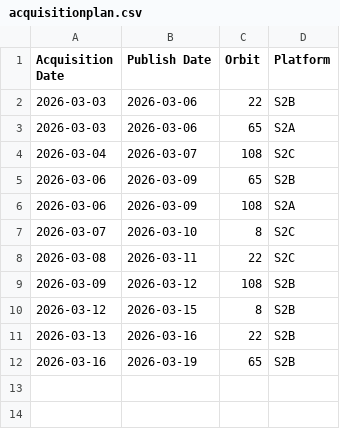
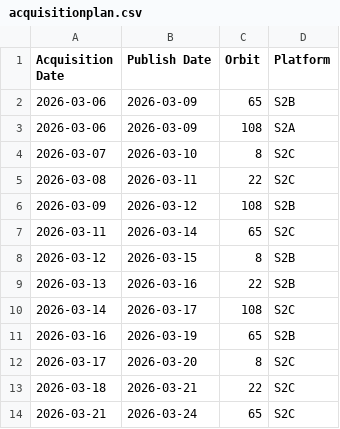
Before and after one commit to davidoesch/Sentinel-2-Acquisition-Plan-Harvesting, a CSV file: acquisitionplan.csv, drawn as a sheet.

Commit message:
acquisitionplan.csv push done

```diff
--- a/acquisitionplan.csv
+++ b/acquisitionplan.csv
@@ -1,5 +1,2 @@
 Acquisition Date,Publish Date,Orbit,Platform
-2026-03-03,2026-03-06,22,S2B
-2026-03-03,2026-03-06,65,S2A
-2026-03-04,2026-03-07,108,S2C
 2026-03-06,2026-03-09,65,S2B
@@ -9,4 +6,9 @@ Acquisition Date,Publish Date,Orbit,Platform
 2026-03-09,2026-03-12,108,S2B
+2026-03-11,2026-03-14,65,S2C
 2026-03-12,2026-03-15,8,S2B
 2026-03-13,2026-03-16,22,S2B
+2026-03-14,2026-03-17,108,S2C
 2026-03-16,2026-03-19,65,S2B
+2026-03-17,2026-03-20,8,S2C
+2026-03-18,2026-03-21,22,S2C
+2026-03-21,2026-03-24,65,S2C
```
